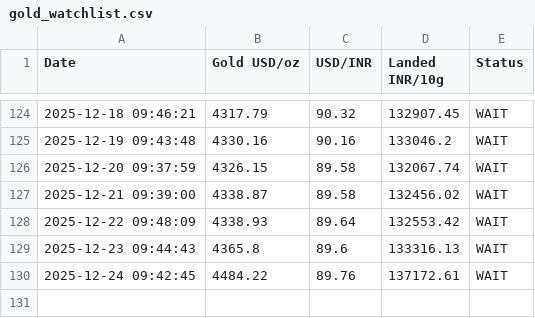
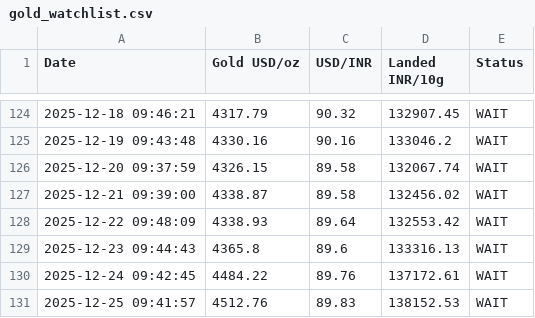
Before and after one commit to anujsaxena/gold-watch-List, a CSV file: gold_watchlist.csv, drawn as a sheet; only a part is shown, gaps mark what is left out; the diff names each change by its address in the sheet, - before the commit and + after, or states it on an @@ line.

```diff
--- a/gold_watchlist.csv
+++ b/gold_watchlist.csv
+row 131: 2025-12-25 09:41:57 | 4512.76 | 89.83 | 138152.53 | WAIT
```
